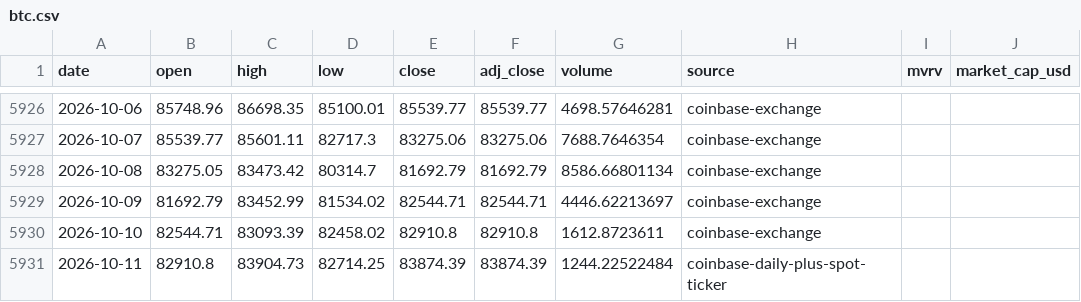
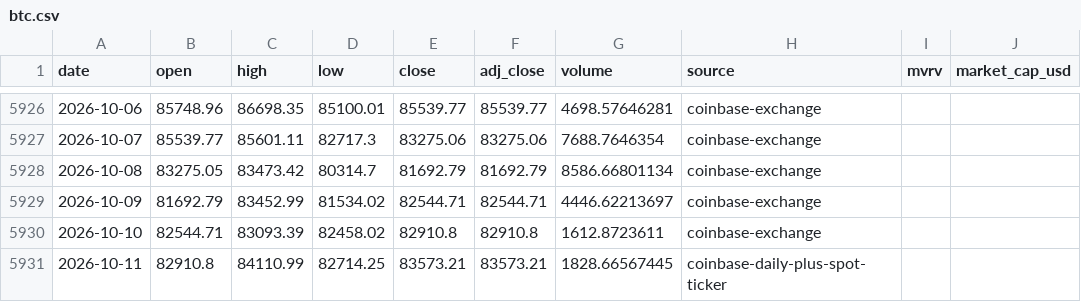
Before and after one commit to leescottd-crypto/Multi-Asset-Cycle-Dashboard, a CSV file: data/raw/btc.csv, drawn as a sheet; only a part is shown, gaps mark what is left out; the diff names each change by its address in the sheet, - before the commit and + after, or states it on an @@ line.

```diff
--- a/data/raw/btc.csv
+++ b/data/raw/btc.csv
-C5931 (high): 83904.73
+C5931 (high): 84110.99
-E5931 (close): 83874.39
+E5931 (close): 83573.21
-F5931 (adj_close): 83874.39
+F5931 (adj_close): 83573.21
-G5931 (volume): 1244.22522484
+G5931 (volume): 1828.66567445
```
Also changed, not shown: data/raw/btc_usd_daily.csv, data/raw/eth.csv, 50 other files.
